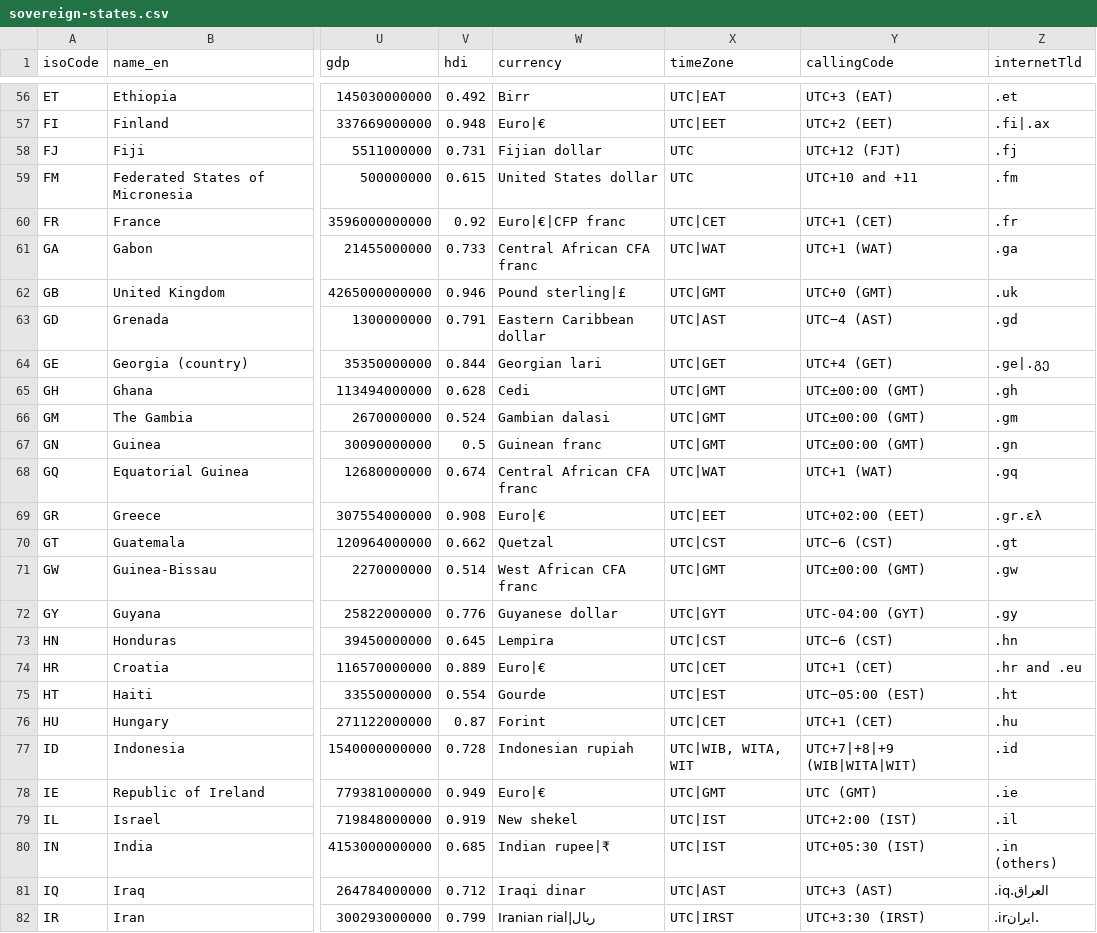
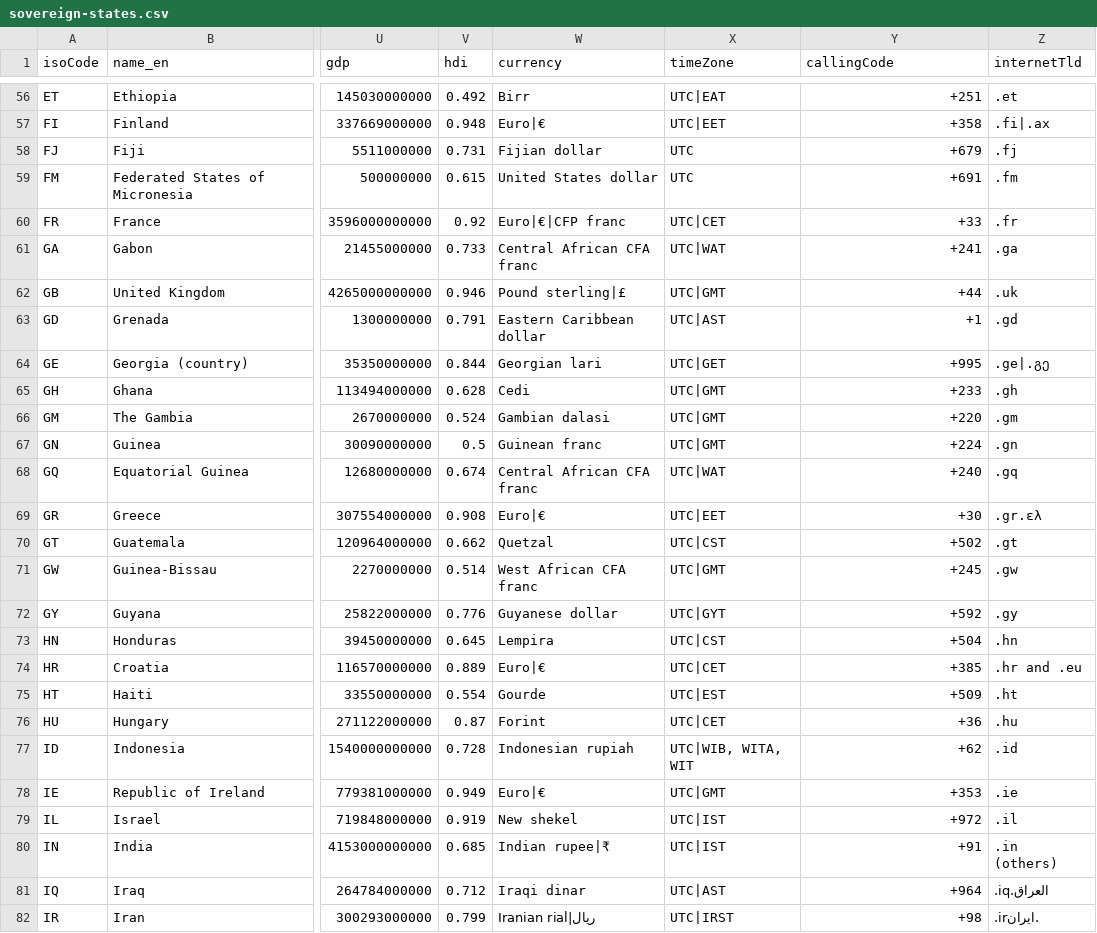
Before and after one commit to mucadoo/country-info-scraper, a CSV file: sovereign-states.csv, drawn as a sheet; only a part is shown, gaps mark what is left out; the diff covers the shown part only; the diff names each change by its address in the sheet, - before the commit and + after, or states it on an @@ line.

```diff
--- a/sovereign-states.csv
+++ b/sovereign-states.csv
-Y56 (callingCode): UTC+3 (EAT)
+Y56 (callingCode): +251
-Y57 (callingCode): UTC+2 (EET)
+Y57 (callingCode): +358
-Y58 (callingCode): UTC+12 (FJT)
+Y58 (callingCode): +679
-Y59 (callingCode): UTC+10 and +11
+Y59 (callingCode): +691
-Y60 (callingCode): UTC+1 (CET)
+Y60 (callingCode): +33
-Y61 (callingCode): UTC+1 (WAT)
+Y61 (callingCode): +241
-Y62 (callingCode): UTC+0 (GMT)
+Y62 (callingCode): +44
-Y63 (callingCode): UTC−4 (AST)
+Y63 (callingCode): +1
-Y64 (callingCode): UTC+4 (GET)
+Y64 (callingCode): +995
-Y65 (callingCode): UTC±00:00 (GMT)
+Y65 (callingCode): +233
-Y66 (callingCode): UTC±00:00 (GMT)
+Y66 (callingCode): +220
-Y67 (callingCode): UTC±00:00 (GMT)
+Y67 (callingCode): +224
-Y68 (callingCode): UTC+1 (WAT)
+Y68 (callingCode): +240
-Y69 (callingCode): UTC+02:00 (EET)
+Y69 (callingCode): +30
-Y70 (callingCode): UTC−6 (CST)
+Y70 (callingCode): +502
-Y71 (callingCode): UTC±00:00 (GMT)
+Y71 (callingCode): +245
-Y72 (callingCode): UTC-04:00 (GYT)
+Y72 (callingCode): +592
-Y73 (callingCode): UTC−6 (CST)
+Y73 (callingCode): +504
-Y74 (callingCode): UTC+1 (CET)
+Y74 (callingCode): +385
-Y75 (callingCode): UTC−05:00 (EST)
+Y75 (callingCode): +509
-Y76 (callingCode): UTC+1 (CET)
+Y76 (callingCode): +36
-Y77 (callingCode): UTC+7|+8|+9 (WIB|WITA|WIT)
+Y77 (callingCode): +62
-Y78 (callingCode): UTC (GMT)
+Y78 (callingCode): +353
-Y79 (callingCode): UTC+2:00 (IST)
+Y79 (callingCode): +972
-Y80 (callingCode): UTC+05:30 (IST)
+Y80 (callingCode): +91
-Y81 (callingCode): UTC+3 (AST)
+Y81 (callingCode): +964
-Y82 (callingCode): UTC+3:30 (IRST)
+Y82 (callingCode): +98
```
Also changed, not shown: 169 edited cells elsewhere in this file, 2 other files.
